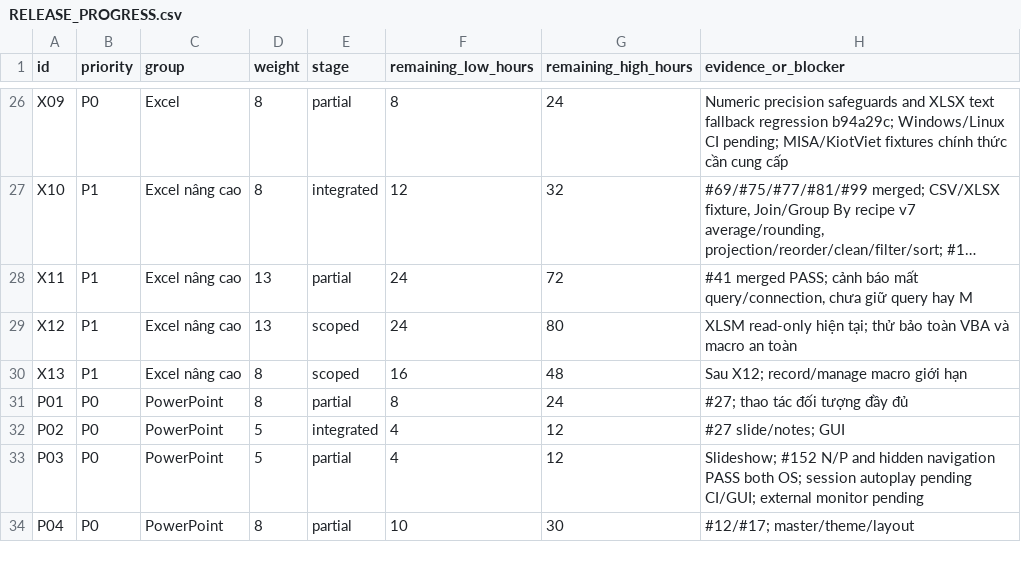
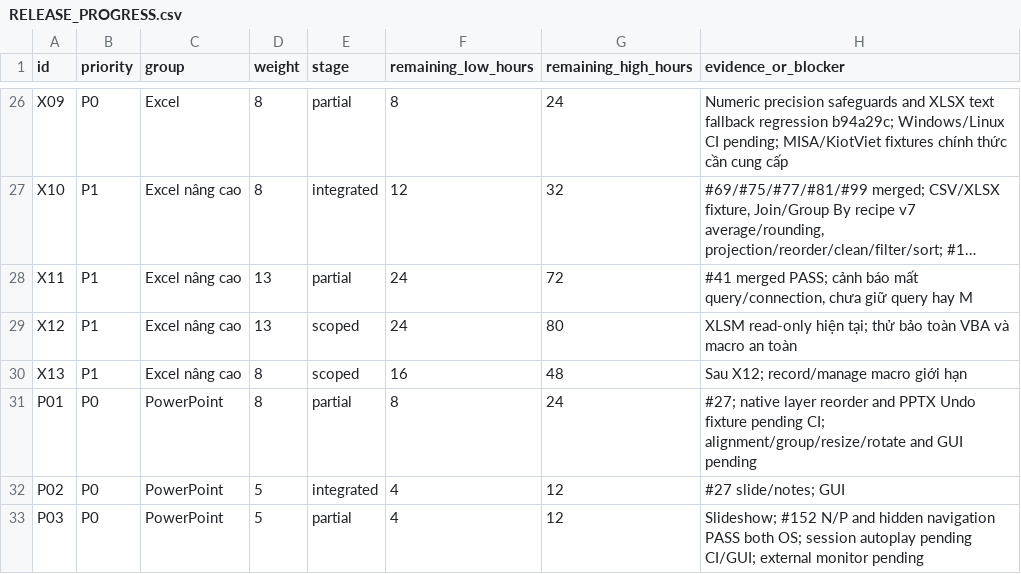
Before and after one commit to dungmao2023-art/DUngoff, a CSV file: docs/RELEASE_PROGRESS.csv, drawn as a sheet; only a part is shown, gaps mark what is left out; the shorter side is filled out with more unchanged rows; long unchanged cells end in ….

Commit message:
Implement native Impress layer ordering controls and independent PPTX order/Undo fixture

```diff
--- a/docs/RELEASE_PROGRESS.csv
+++ b/docs/RELEASE_PROGRESS.csv
@@ -30,3 +30,3 @@ id,priority,group,weight,stage,remaining_low_hours,remaining_high_hours,evidence
 "X13","P1","Excel nâng cao","8","scoped","16","48","Sau X12; record/manage macro giới hạn"
-"P01","P0","PowerPoint","8","partial","8","24","#27; thao tác đối tượng đầy đủ"
+"P01","P0","PowerPoint","8","partial","8","24","#27; native layer reorder and PPTX Undo fixture pending CI; alignment/group/resize/rotate and GUI pending"
 "P02","P0","PowerPoint","5","integrated","4","12","#27 slide/notes; GUI"
```
Also changed, not shown: 8 other files.
